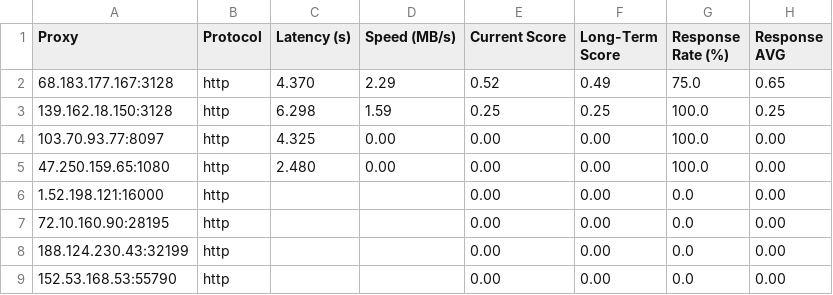
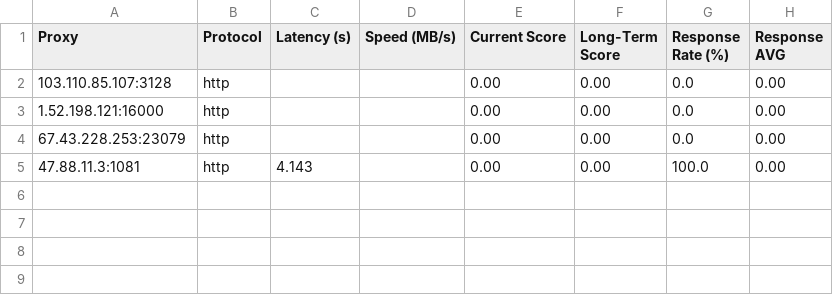
Before and after one commit to MuRongPIG/Proxy-Master, a CSV file: Output/proxy_benchmark_results.csv, drawn as a sheet.

```diff
--- a/Output/proxy_benchmark_results.csv
+++ b/Output/proxy_benchmark_results.csv
@@ -1,9 +1,5 @@
 Proxy,Protocol,Latency (s),Speed (MB/s),Current Score,Long-Term Score,Response Rate (%),Response AVG
-68.183.177.167:3128,http,4.370,2.29,0.52,0.49,75.0,0.65
-139.162.18.150:3128,http,6.298,1.59,0.25,0.25,100.0,0.25
-103.70.93.77:8097,http,4.325,0.00,0.00,0.00,100.0,0.00
-47.250.159.65:1080,http,2.480,0.00,0.00,0.00,100.0,0.00
+103.110.85.107:3128,http,,,0.00,0.00,0.0,0.00
 1.52.198.121:16000,http,,,0.00,0.00,0.0,0.00
-72.10.160.90:28195,http,,,0.00,0.00,0.0,0.00
-188.124.230.43:32199,http,,,0.00,0.00,0.0,0.00
-152.53.168.53:55790,http,,,0.00,0.00,0.0,0.00
+67.43.228.253:23079,http,,,0.00,0.00,0.0,0.00
+47.88.11.3:1081,http,4.143,,0.00,0.00,100.0,0.00
```
Also changed, not shown: Output/proxy_history.csv, 4 other files.
